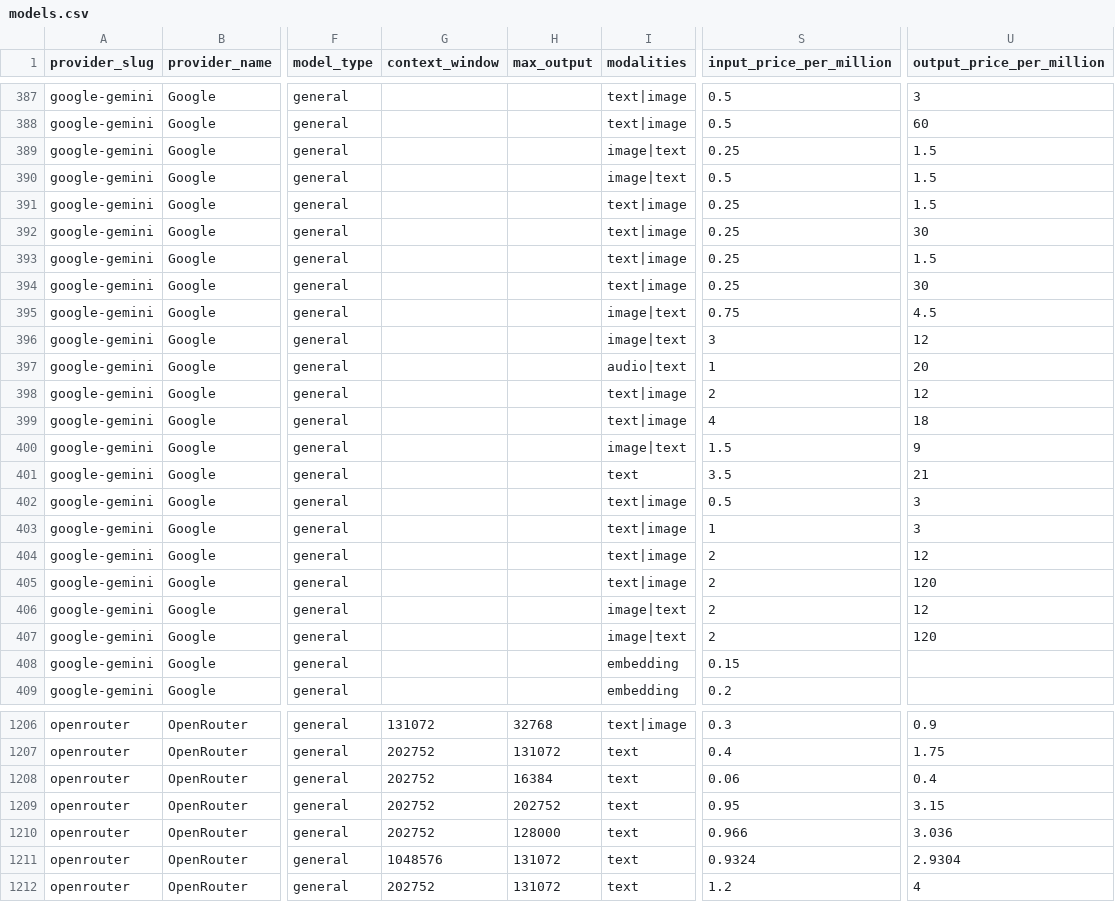
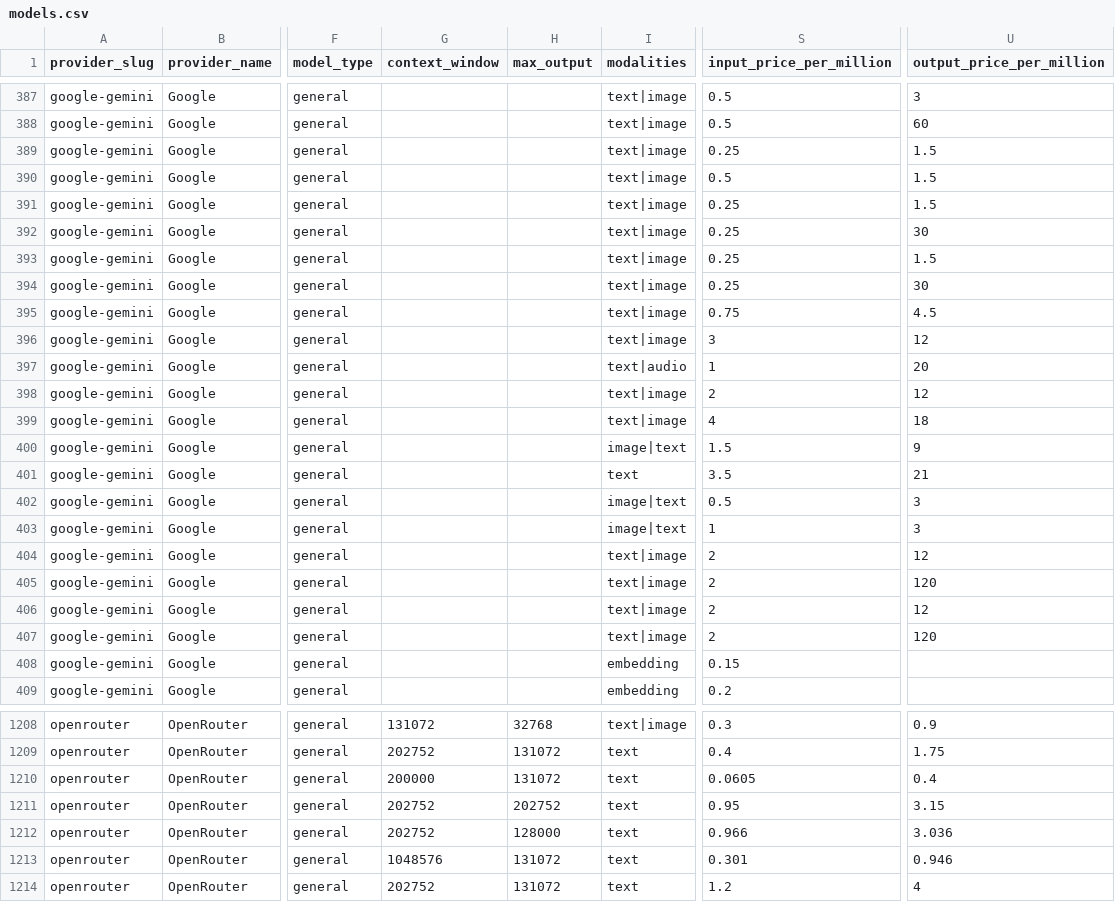
Before and after one commit to llmrates/llm-pricing-dataset, a CSV file: data/models.csv, drawn as a sheet; only a part is shown, gaps mark what is left out; addresses are those after the commit; the diff covers the shown part only; the diff names each change by its address in the sheet, - before the commit and + after, or states it on an @@ line.

```diff
--- a/data/models.csv
+++ b/data/models.csv
-I389:I390 (modalities): image|text
+I389:I390 (modalities): text|image
-I395:I396 (modalities): image|text
+I395:I396 (modalities): text|image
-I397 (modalities): audio|text
+I397 (modalities): text|audio
-I402:I403 (modalities): text|image
+I402:I403 (modalities): image|text
-I406:I407 (modalities): image|text
+I406:I407 (modalities): text|image
-G1210 (context_window): 202752
+G1210 (context_window): 200000
-H1210 (max_output): 16384
+H1210 (max_output): 131072
-S1210 (input_price_per_million): 0.06
+S1210 (input_price_per_million): 0.0605
-S1213 (input_price_per_million): 0.9324
+S1213 (input_price_per_million): 0.301
-U1213 (output_price_per_million): 2.9304
+U1213 (output_price_per_million): 0.946
```
Also changed, not shown: 3 added rows, 8 moved rows and 66 edited cells elsewhere in this file, data/providers.csv, 3 other files.
